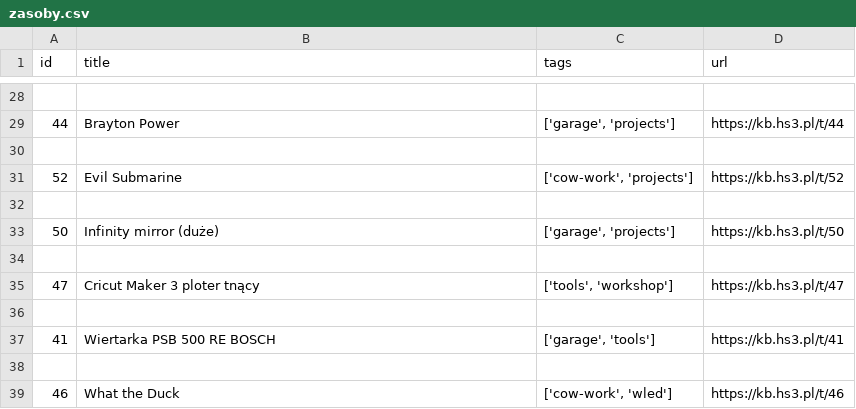
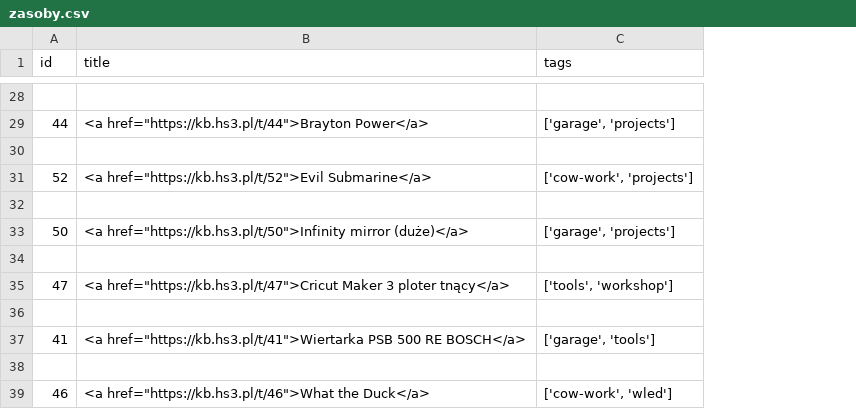
Before and after one commit to MartaSien/hs3-baza-zasobow-dashboard, a CSV file: zasoby.csv, drawn as a sheet; only a part is shown, gaps mark what is left out; the diff covers the shown part only; the diff names each change by its address in the sheet, - before the commit and + after, or states it on an @@ line.

```diff
--- a/zasoby.csv
+++ b/zasoby.csv
-column D (url), rows 29-39: https://kb.hs3.pl/t/44 |  | https://kb.hs3.pl/t/52 |  | https://kb.hs3.pl/t/50 |  | https://kb.hs3.pl/t/47 |  | https://kb.hs3.pl/t/41 |  | https://kb.hs3.pl/t/46
-B29 (title): Brayton Power
+B29 (title): <a href="https://kb.hs3.pl/t/44">Brayton Power</a>
-B31 (title): Evil Submarine
+B31 (title): <a href="https://kb.hs3.pl/t/52">Evil Submarine</a>
-B33 (title): Infinity mirror (duże)
+B33 (title): <a href="https://kb.hs3.pl/t/50">Infinity mirror (duże)</a>
-B35 (title): Cricut Maker 3 ploter tnący
+B35 (title): <a href="https://kb.hs3.pl/t/47">Cricut Maker 3 ploter tnący</a>
-B37 (title): Wiertarka PSB 500 RE BOSCH
+B37 (title): <a href="https://kb.hs3.pl/t/41">Wiertarka PSB 500 RE BOSCH</a>
-B39 (title): What the Duck
+B39 (title): <a href="https://kb.hs3.pl/t/46">What the Duck</a>
```
Also changed, not shown: 13 edited cells elsewhere in this file, 9 other files.
